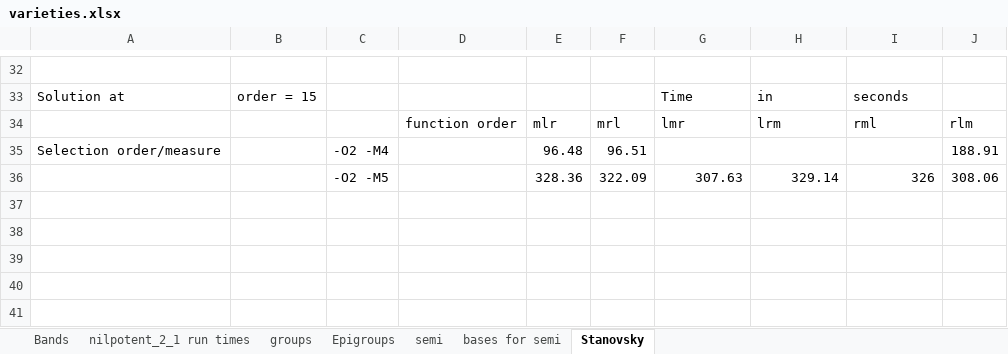
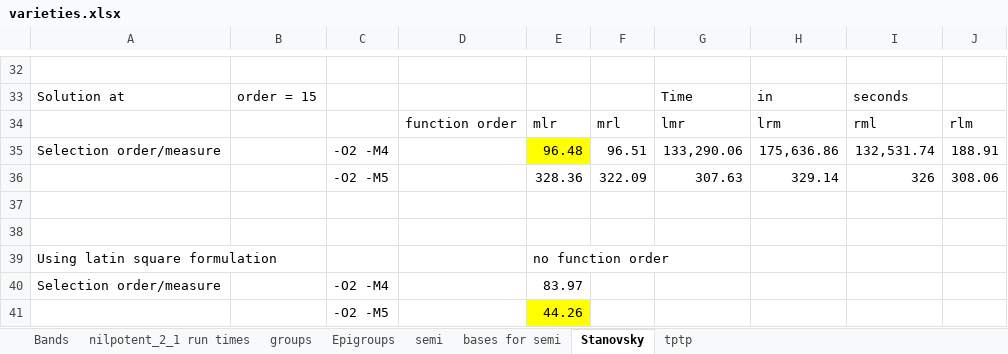
Before and after one commit to ChoiwahChow/varieties, an Excel workbook: docs/varieties.xlsx, sheet Stanovsky, drawn as a sheet; only a part is shown, gaps mark what is left out; values as stored, in another font and other column widths than the file's, no borders; the diff names each change by its address in the sheet, - before the commit and + after, or states it on an @@ line.

```diff
--- a/docs/varieties.xlsx (sheet Stanovsky)
+++ b/docs/varieties.xlsx (sheet Stanovsky)
+sheet tab: tptp
-E35 fill: none
+E35 fill: #FFFF00
-G35: (empty)
+G35: 133,290.06
-H35: (empty)
+H35: 175,636.86
-I35: (empty)
+I35: 132,531.74
+row 37: (empty)
+row 38: (empty)
+row 39: Using latin square formulation |  |  |  | no function order
+row 40: Selection order/measure |  | -O2 -M4 |  | 83.97
+row 41:  |  | -O2 -M5 |  | 44.26
```
Also changed, not shown: sheet nilpotent_2_1 run times, sheet Bands.
